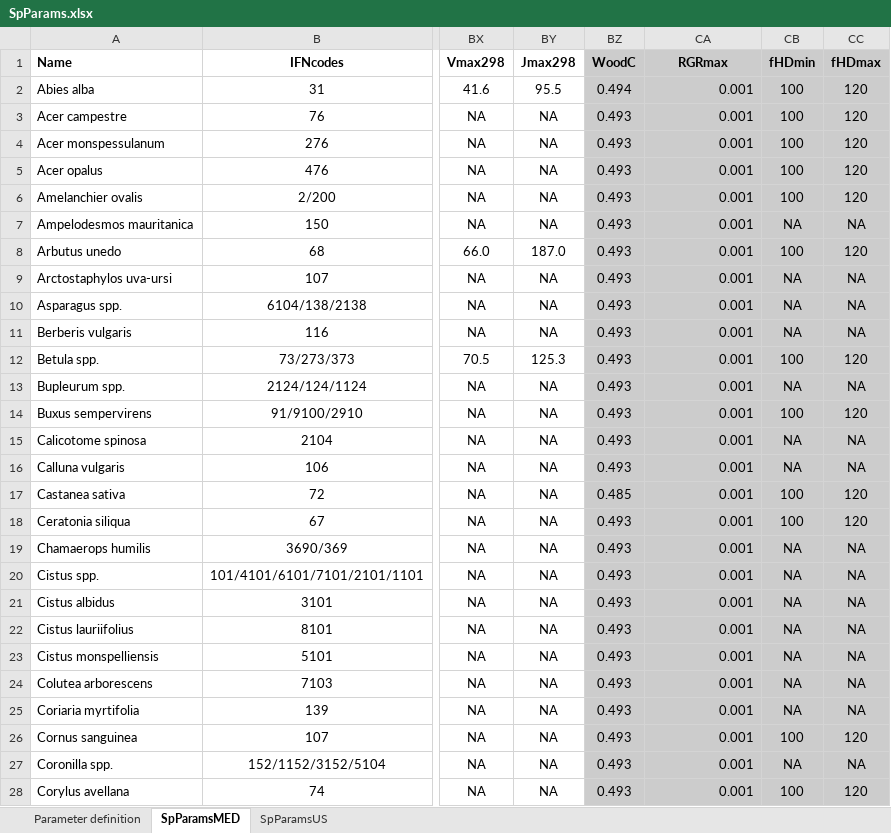
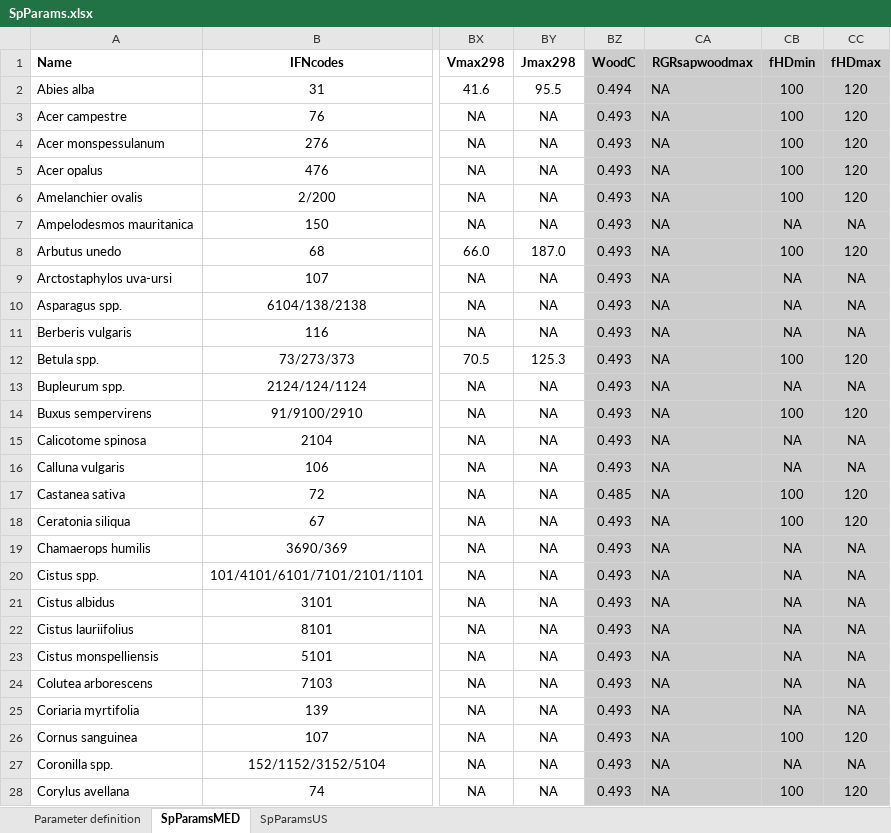
Before and after one commit to emf-creaf/medfate, an Excel workbook: data-raw/SpParams.xlsx, sheet SpParamsMED, drawn as a sheet; only a part is shown, gaps mark what is left out; values as stored, in another font and other column widths than the file's, no borders; the diff covers the shown part only; the diff names each change by its address in the sheet, - before the commit and + after, or states it on an @@ line.

Commit message:
defaultgrowth parameters

```diff
--- a/data-raw/SpParams.xlsx (sheet SpParamsMED)
+++ b/data-raw/SpParams.xlsx (sheet SpParamsMED)
-CA1: RGRmax
+CA1: RGRsapwoodmax
-CA2:CA28 (RGRsapwoodmax): 0.001
+CA2:CA28 (RGRsapwoodmax): NA
```
Also changed, not shown: 62 edited cells elsewhere in this sheet, sheet SpParamsUS, sheet Parameter definition, 5 other files.
